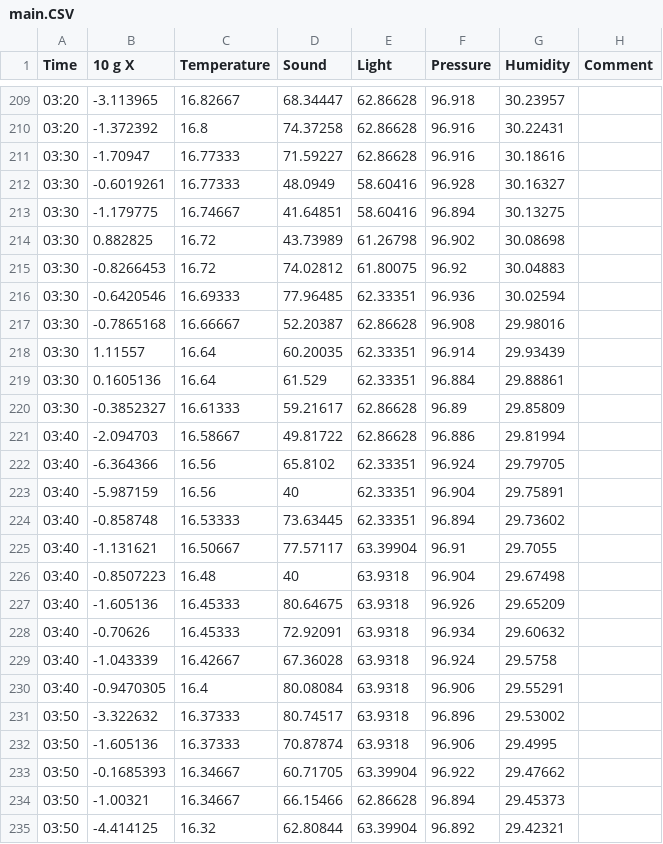
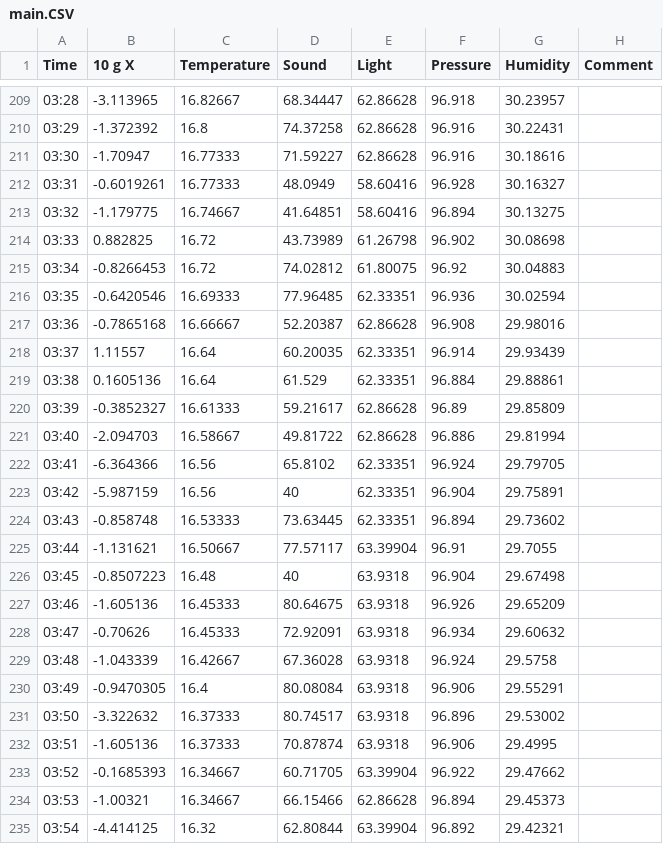
Before and after one commit to jovanajakovljevicc123/ITSenzori, a CSV file: main.CSV, drawn as a sheet; only a part is shown, gaps mark what is left out; the diff covers the shown part only.

```diff
--- a/main.CSV
+++ b/main.CSV
@@ -209,27 +209,27 @@
-03:20,-3.113965,16.82667,68.34447,62.86628,96.918,30.23957,
-03:20,-1.372392,16.8,74.37258,62.86628,96.916,30.22431,
+03:28,-3.113965,16.82667,68.34447,62.86628,96.918,30.23957,
+03:29,-1.372392,16.8,74.37258,62.86628,96.916,30.22431,
 03:30,-1.70947,16.77333,71.59227,62.86628,96.916,30.18616,
-03:30,-0.6019261,16.77333,48.0949,58.60416,96.928,30.16327,
-03:30,-1.179775,16.74667,41.64851,58.60416,96.894,30.13275,
-03:30,0.882825,16.72,43.73989,61.26798,96.902,30.08698,
-03:30,-0.8266453,16.72,74.02812,61.80075,96.92,30.04883,
-03:30,-0.6420546,16.69333,77.96485,62.33351,96.936,30.02594,
-03:30,-0.7865168,16.66667,52.20387,62.86628,96.908,29.98016,
-03:30,1.11557,16.64,60.20035,62.33351,96.914,29.93439,
-03:30,0.1605136,16.64,61.529,62.33351,96.884,29.88861,
-03:30,-0.3852327,16.61333,59.21617,62.86628,96.89,29.85809,
+03:31,-0.6019261,16.77333,48.0949,58.60416,96.928,30.16327,
+03:32,-1.179775,16.74667,41.64851,58.60416,96.894,30.13275,
+03:33,0.882825,16.72,43.73989,61.26798,96.902,30.08698,
+03:34,-0.8266453,16.72,74.02812,61.80075,96.92,30.04883,
+03:35,-0.6420546,16.69333,77.96485,62.33351,96.936,30.02594,
+03:36,-0.7865168,16.66667,52.20387,62.86628,96.908,29.98016,
+03:37,1.11557,16.64,60.20035,62.33351,96.914,29.93439,
+03:38,0.1605136,16.64,61.529,62.33351,96.884,29.88861,
+03:39,-0.3852327,16.61333,59.21617,62.86628,96.89,29.85809,
 03:40,-2.094703,16.58667,49.81722,62.86628,96.886,29.81994,
-03:40,-6.364366,16.56,65.8102,62.33351,96.924,29.79705,
-03:40,-5.987159,16.56,40,62.33351,96.904,29.75891,
-03:40,-0.858748,16.53333,73.63445,62.33351,96.894,29.73602,
-03:40,-1.131621,16.50667,77.57117,63.39904,96.91,29.7055,
-03:40,-0.8507223,16.48,40,63.9318,96.904,29.67498,
-03:40,-1.605136,16.45333,80.64675,63.9318,96.926,29.65209,
-03:40,-0.70626,16.45333,72.92091,63.9318,96.934,29.60632,
-03:40,-1.043339,16.42667,67.36028,63.9318,96.924,29.5758,
-03:40,-0.9470305,16.4,80.08084,63.9318,96.906,29.55291,
+03:41,-6.364366,16.56,65.8102,62.33351,96.924,29.79705,
+03:42,-5.987159,16.56,40,62.33351,96.904,29.75891,
+03:43,-0.858748,16.53333,73.63445,62.33351,96.894,29.73602,
+03:44,-1.131621,16.50667,77.57117,63.39904,96.91,29.7055,
+03:45,-0.8507223,16.48,40,63.9318,96.904,29.67498,
+03:46,-1.605136,16.45333,80.64675,63.9318,96.926,29.65209,
+03:47,-0.70626,16.45333,72.92091,63.9318,96.934,29.60632,
+03:48,-1.043339,16.42667,67.36028,63.9318,96.924,29.5758,
+03:49,-0.9470305,16.4,80.08084,63.9318,96.906,29.55291,
 03:50,-3.322632,16.37333,80.74517,63.9318,96.896,29.53002,
-03:50,-1.605136,16.37333,70.87874,63.9318,96.906,29.4995,
-03:50,-0.1685393,16.34667,60.71705,63.39904,96.922,29.47662,
-03:50,-1.00321,16.34667,66.15466,62.86628,96.894,29.45373,
-03:50,-4.414125,16.32,62.80844,63.39904,96.892,29.42321,
+03:51,-1.605136,16.37333,70.87874,63.9318,96.906,29.4995,
+03:52,-0.1685393,16.34667,60.71705,63.39904,96.922,29.47662,
+03:53,-1.00321,16.34667,66.15466,62.86628,96.894,29.45373,
+03:54,-4.414125,16.32,62.80844,63.39904,96.892,29.42321,
```
Also changed, not shown: 148 edited cells elsewhere in this file.
